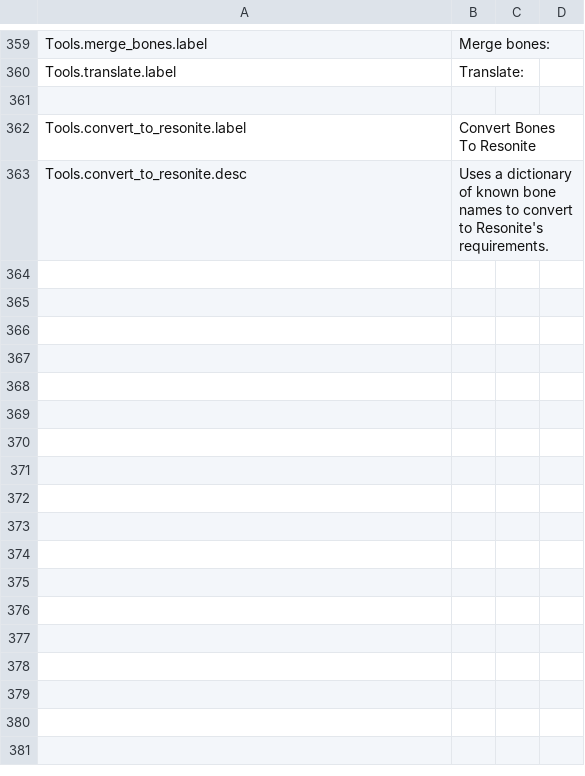
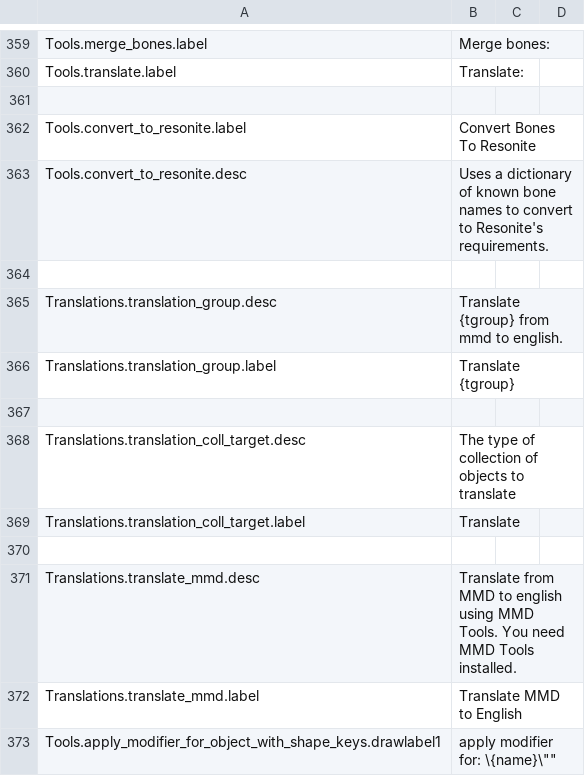
Before and after one commit to feilen/tuxedo-blender-plugin, a CSV file: translations.csv, drawn as a sheet; only a part is shown, gaps mark what is left out.

```diff
--- a/translations.csv
+++ b/translations.csv
@@ -398 +398,11 @@ Tools.convert_to_resonite.label,"Convert Bones To Resonite",,
 Tools.convert_to_resonite.desc,"Uses a dictionary of known bone names to convert to Resonite's requirements.",,
+
+Translations.translation_group.desc,"Translate {tgroup} from mmd to english.",,
+Translations.translation_group.label,"Translate {tgroup}",,
+
+Translations.translation_coll_target.desc,"The type of collection of objects to translate",,
+Translations.translation_coll_target.label,"Translate",,
+
+Translations.translate_mmd.desc,"Translate from MMD to english using MMD Tools. You need MMD Tools installed.",,
+Translations.translate_mmd.label,"Translate MMD to English",,
+Tools.apply_modifier_for_object_with_shape_keys.drawlabel1,"apply modifier for: \"{name}\""
```
Also changed, not shown: 6 other files.
